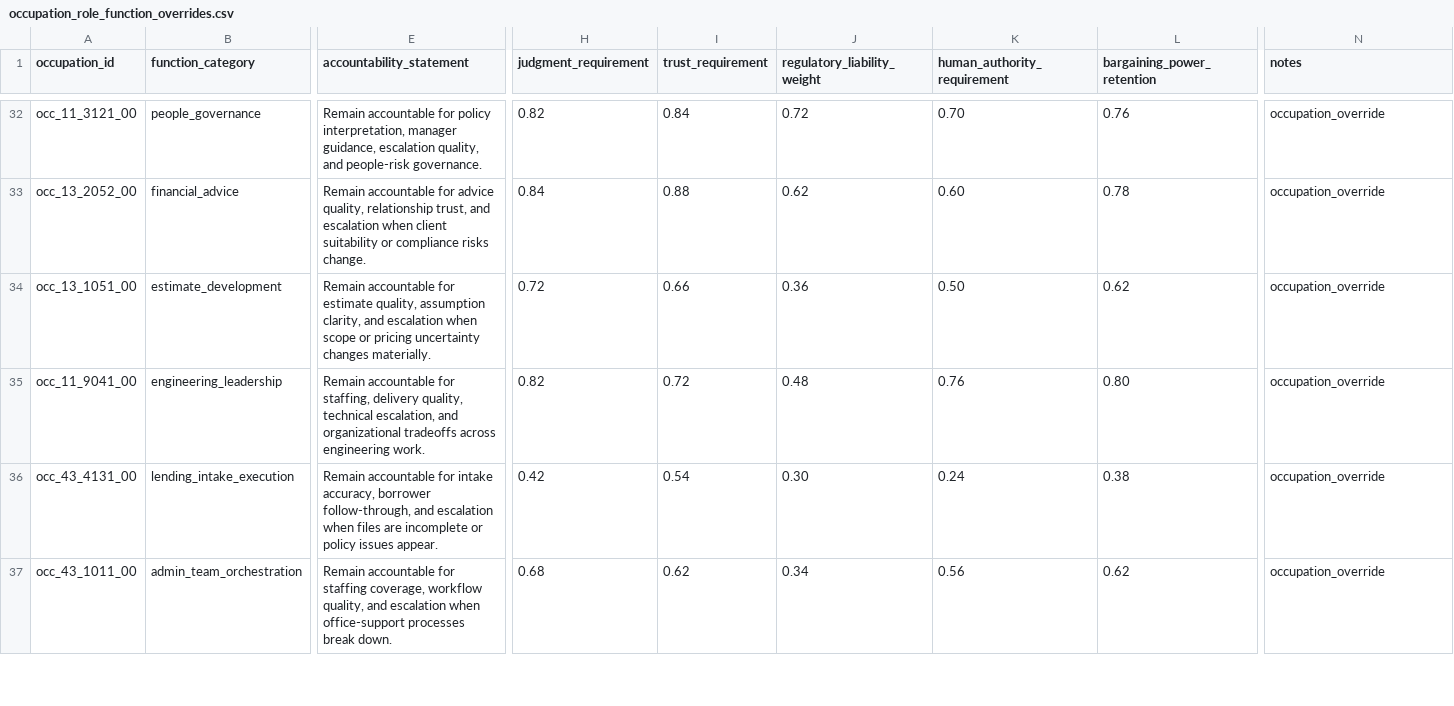
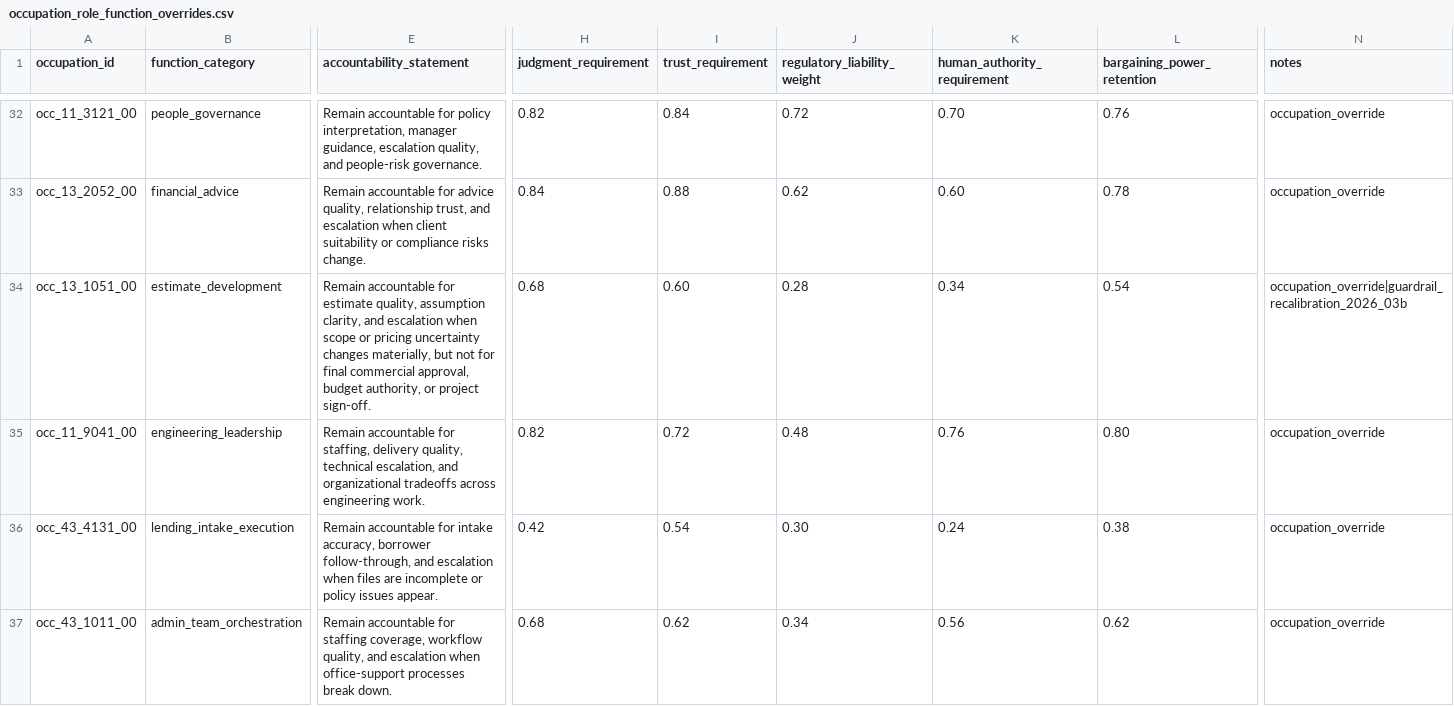
Before and after one commit to wrenthejewels/DLYJ, a CSV file: data/metadata/occupation_role_function_overrides.csv, drawn as a sheet; only a part is shown, gaps mark what is left out; the diff covers the shown part only; the diff names each change by its address in the sheet, - before the commit and + after, or states it on an @@ line.

```diff
--- a/data/metadata/occupation_role_function_overrides.csv
+++ b/data/metadata/occupation_role_function_overrides.csv
-E34 (accountability_statement): …uncertainty changes materially.
+E34 (accountability_statement): …uncertainty changes materially, but not for final commercial approval, budget authority, or project sign-off.
-H34 (judgment_requirement): 0.72
+H34 (judgment_requirement): 0.68
-I34 (trust_requirement): 0.66
+I34 (trust_requirement): 0.60
-J34 (regulatory_liability_weight): 0.36
+J34 (regulatory_liability_weight): 0.28
-K34 (human_authority_requirement): 0.50
+K34 (human_authority_requirement): 0.34
-L34 (bargaining_power_retention): 0.62
+L34 (bargaining_power_retention): 0.54
-N34 (notes): occupation_override
+N34 (notes): occupation_override|guardrail_recalibration_2026_03b
```
Also changed, not shown: 21 edited cells elsewhere in this file, data/metadata/occupation_secondary_function_overrides.csv, data/normalized/function_accountability_profiles.csv, 13 other files.
